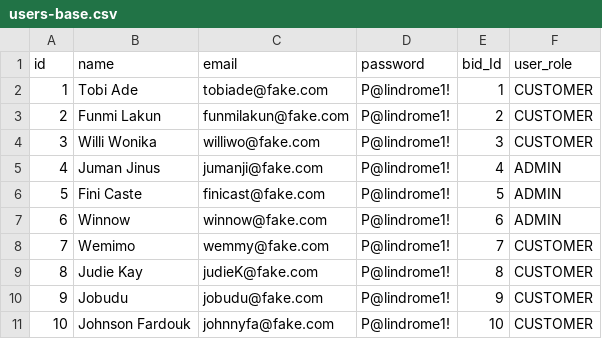
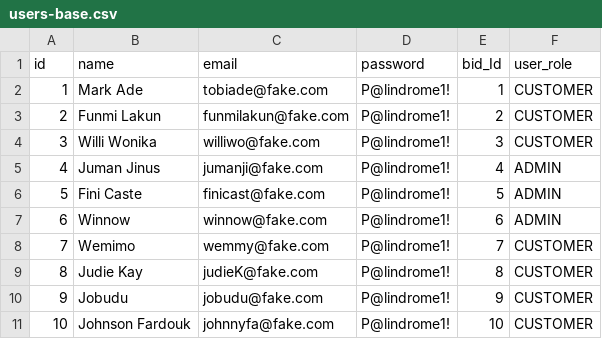
Before and after one commit to scar-06/BidBidBid, a CSV file: src/main/java/org/codesofscar/bidbidbid/csv/users-base.csv, drawn as a sheet.

```diff
--- a/src/main/java/org/codesofscar/bidbidbid/csv/users-base.csv
+++ b/src/main/java/org/codesofscar/bidbidbid/csv/users-base.csv
@@ -1,3 +1,3 @@
 id,name,email,password,bid_Id,user_role
-1,Tobi Ade,tobiade@fake.com,P@lindrome1!,1,CUSTOMER
+1,Mark Ade,tobiade@fake.com,P@lindrome1!,1,CUSTOMER
 2,Funmi Lakun,funmilakun@fake.com,P@lindrome1!,2,CUSTOMER
```
Also changed, not shown: src/main/java/org/codesofscar/bidbidbid/csv/collections-base.csv, 13 other files.
